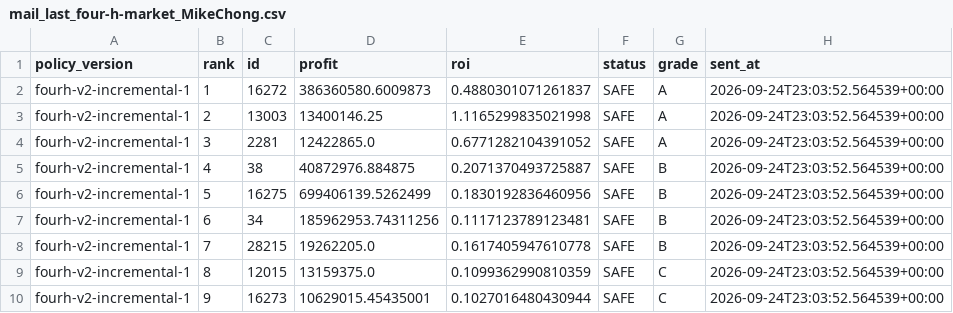
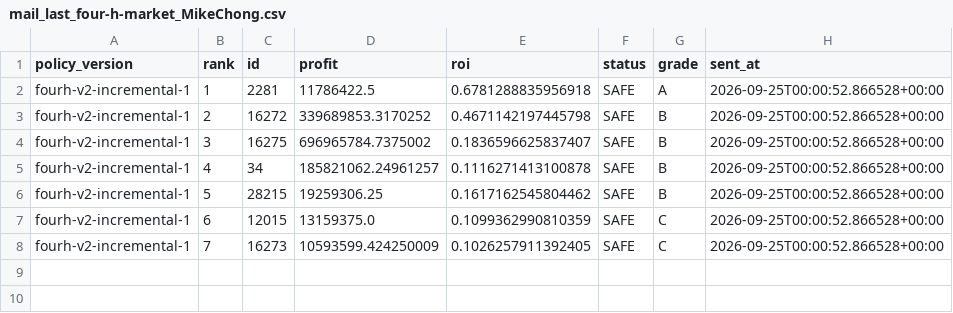
Before and after one commit to samson8964/chatgpt-eve, a CSV file: results/state/mail_last_four-h-market_MikeChong.csv, drawn as a sheet.

```diff
--- a/results/state/mail_last_four-h-market_MikeChong.csv
+++ b/results/state/mail_last_four-h-market_MikeChong.csv
@@ -1,10 +1,8 @@
 policy_version,rank,id,profit,roi,status,grade,sent_at
-fourh-v2-incremental-1,1,16272,386360580.6009873,0.4880301071261837,SAFE,A,2026-09-24T23:03:52.564539+00:00
-fourh-v2-incremental-1,2,13003,13400146.25,1.1165299835021998,SAFE,A,2026-09-24T23:03:52.564539+00:00
-fourh-v2-incremental-1,3,2281,12422865.0,0.6771282104391052,SAFE,A,2026-09-24T23:03:52.564539+00:00
-fourh-v2-incremental-1,4,38,40872976.884875,0.2071370493725887,SAFE,B,2026-09-24T23:03:52.564539+00:00
-fourh-v2-incremental-1,5,16275,699406139.5262499,0.1830192836460956,SAFE,B,2026-09-24T23:03:52.564539+00:00
-fourh-v2-incremental-1,6,34,185962953.74311256,0.1117123789123481,SAFE,B,2026-09-24T23:03:52.564539+00:00
-fourh-v2-incremental-1,7,28215,19262205.0,0.1617405947610778,SAFE,B,2026-09-24T23:03:52.564539+00:00
-fourh-v2-incremental-1,8,12015,13159375.0,0.1099362990810359,SAFE,C,2026-09-24T23:03:52.564539+00:00
-fourh-v2-incremental-1,9,16273,10629015.45435001,0.1027016480430944,SAFE,C,2026-09-24T23:03:52.564539+00:00
+fourh-v2-incremental-1,1,2281,11786422.5,0.6781288835956918,SAFE,A,2026-09-25T00:00:52.866528+00:00
+fourh-v2-incremental-1,2,16272,339689853.3170252,0.4671142197445798,SAFE,B,2026-09-25T00:00:52.866528+00:00
+fourh-v2-incremental-1,3,16275,696965784.7375002,0.1836596625837407,SAFE,B,2026-09-25T00:00:52.866528+00:00
+fourh-v2-incremental-1,4,34,185821062.24961257,0.1116271413100878,SAFE,B,2026-09-25T00:00:52.866528+00:00
+fourh-v2-incremental-1,5,28215,19259306.25,0.1617162545804462,SAFE,B,2026-09-25T00:00:52.866528+00:00
+fourh-v2-incremental-1,6,12015,13159375.0,0.1099362990810359,SAFE,C,2026-09-25T00:00:52.866528+00:00
+fourh-v2-incremental-1,7,16273,10593599.424250009,0.1026257911392405,SAFE,C,2026-09-25T00:00:52.866528+00:00
```
Also changed, not shown: results/latest/all_executable_scored.csv, results/latest/bpc_value_opportunities.csv, 21 other files.
